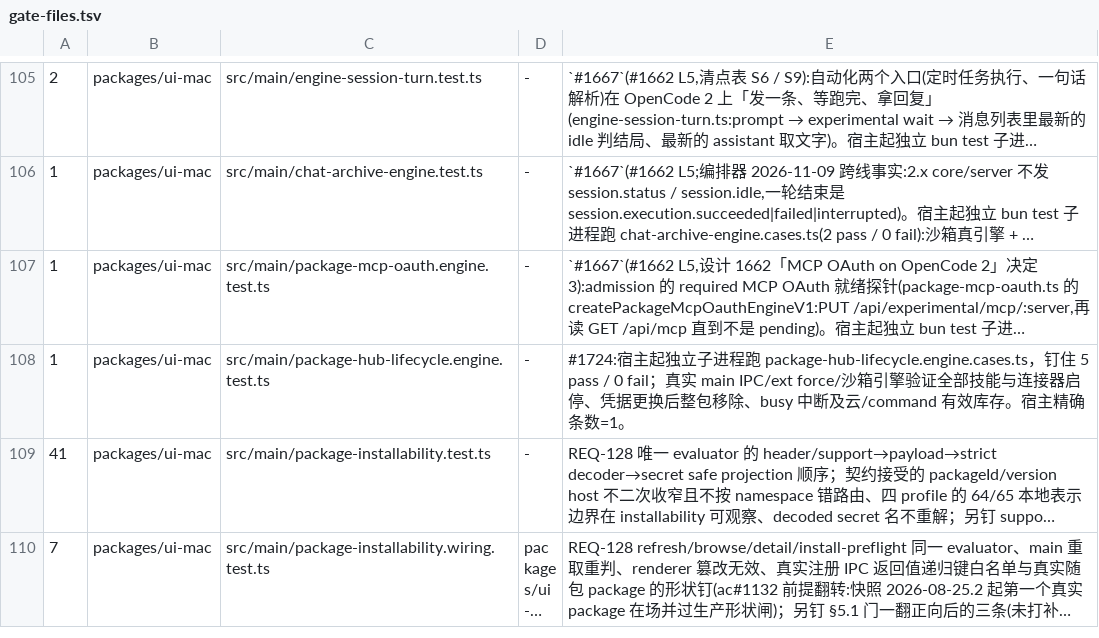
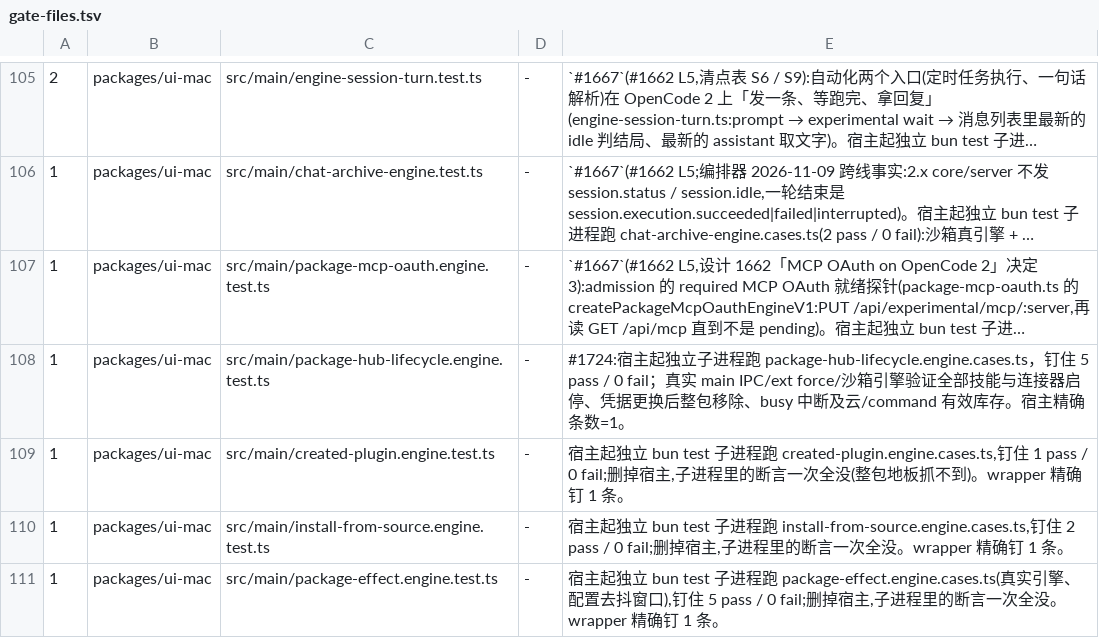
Before and after one commit to impharaon/alpha-code, a TSV file: scripts/gate-files.tsv, drawn as a sheet; only a part is shown, gaps mark what is left out; the shorter side is filled out with more unchanged rows; long unchanged cells end in …; the diff covers the shown part only; the diff names each change by its address in the sheet, - before the commit and + after, or states it on an @@ line.

```diff
--- a/scripts/gate-files.tsv
+++ b/scripts/gate-files.tsv
+row 109: 1 | packages/ui-mac | src/main/created-plugin.engine.test.ts | - | 宿主起独立 bun test 子进程跑 created-plugin.engine.cases.ts,钉住 1 pass / 0 fail;删掉宿主,子进程里的断言一次全没(整包地板抓不到)。wrapper 精确钉 1 条。
+row 110: 1 | packages/ui-mac | src/main/install-from-source.engine.test.ts | - | 宿主起独立 bun test 子进程跑 install-from-source.engine.cases.ts,钉住 2 pass / 0 fail;删掉宿主,子进程里的断言一次全没。wrapper 精确钉 1 条。
+row 111: 1 | packages/ui-mac | src/main/package-effect.engine.test.ts | - | 宿主起独立 bun test 子进程跑 package-effect.engine.cases.ts(真实引擎、配置去抖窗口),钉住 5 pass / 0 fail;删掉宿主,子进程里的断言一次全没。wrapper 精确钉 1 条。
```
Also changed, not shown: 3 added rows and 1 removed row elsewhere in this file.
